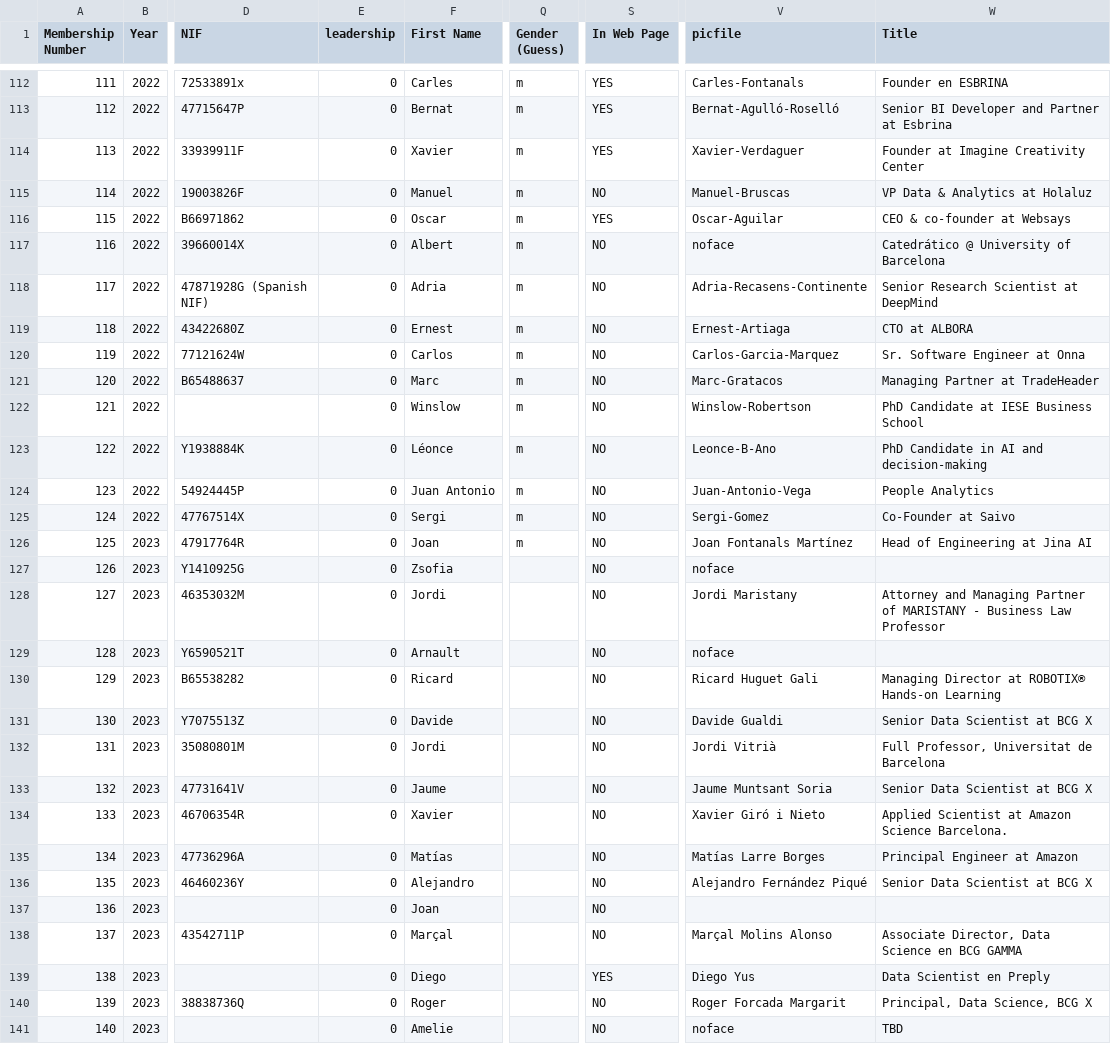
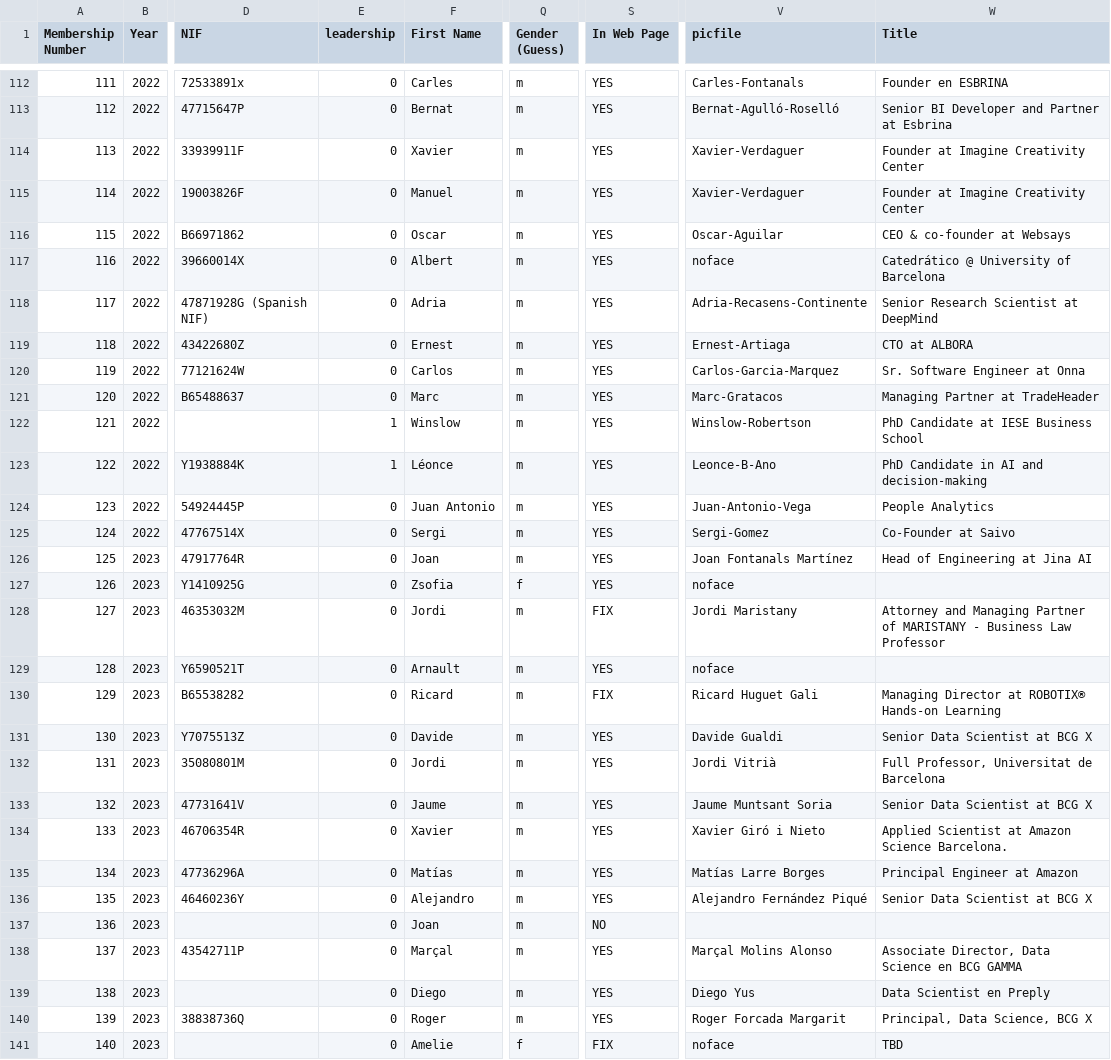
Before and after one commit to friquifund/website, a CSV file: _data/team.csv, drawn as a sheet; only a part is shown, gaps mark what is left out; the diff covers the shown part only; the diff names each change by its address in the sheet, - before the commit and + after, or states it on an @@ line.

Commit message:
Add files via upload

```diff
--- a/_data/team.csv
+++ b/_data/team.csv
-S115 (In Web Page): NO
+S115 (In Web Page): YES
-V115 (picfile): Manuel-Bruscas
+V115 (picfile): Xavier-Verdaguer
-W115 (Title): VP Data & Analytics at Holaluz
+W115 (Title): Founder at Imagine Creativity Center
-S117:S127 (In Web Page): NO
+S117:S127 (In Web Page): YES
-E122:E123 (leadership): 0
+E122:E123 (leadership): 1
-Q127 (Gender (Guess)): (empty)
+Q127 (Gender (Guess)): f
-Q128:Q140 (Gender (Guess)): (empty)
+Q128:Q140 (Gender (Guess)): m
-S128 (In Web Page): NO
+S128 (In Web Page): FIX
-S129 (In Web Page): NO
+S129 (In Web Page): YES
-S130 (In Web Page): NO
+S130 (In Web Page): FIX
-S131:S136 (In Web Page): NO
+S131:S136 (In Web Page): YES
-S138 (In Web Page): NO
+S138 (In Web Page): YES
-S140 (In Web Page): NO
+S140 (In Web Page): YES
-Q141 (Gender (Guess)): (empty)
+Q141 (Gender (Guess)): f
-S141 (In Web Page): NO
+S141 (In Web Page): FIX
```
Also changed, not shown: 38 edited cells elsewhere in this file.
